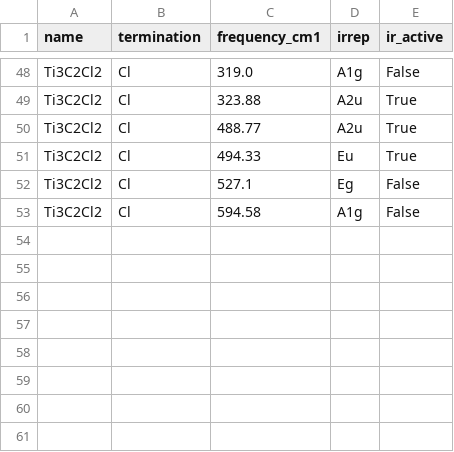
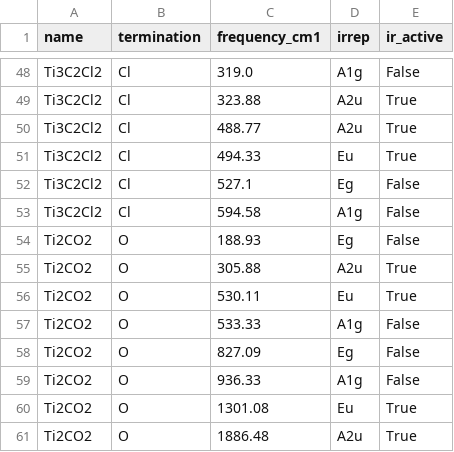
Before and after one commit to tetianaparker/mxene-ir-predictor, a CSV file: results/predictions.csv, drawn as a sheet; only a part is shown, gaps mark what is left out; the diff names each change by its address in the sheet, - before the commit and + after, or states it on an @@ line.

```diff
--- a/results/predictions.csv
+++ b/results/predictions.csv
+row 54: Ti2CO2 | O | 188.93 | Eg | False
+row 55: Ti2CO2 | O | 305.88 | A2u | True
+row 56: Ti2CO2 | O | 530.11 | Eu | True
+row 57: Ti2CO2 | O | 533.33 | A1g | False
+row 58: Ti2CO2 | O | 827.09 | Eg | False
+row 59: Ti2CO2 | O | 936.33 | A1g | False
+row 60: Ti2CO2 | O | 1301.08 | Eu | True
+row 61: Ti2CO2 | O | 1886.48 | A2u | True
```
Also changed, not shown: 1 other file.
